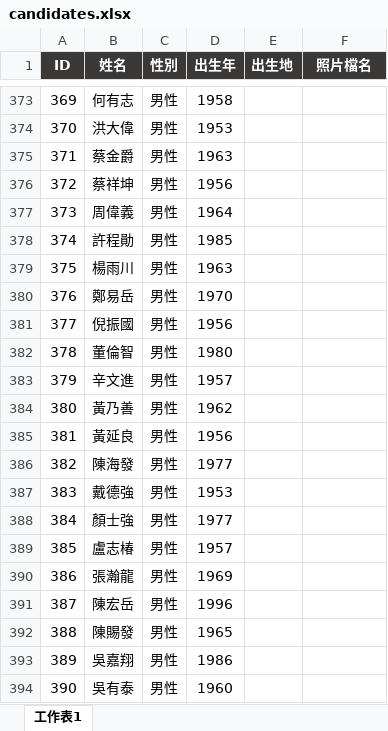
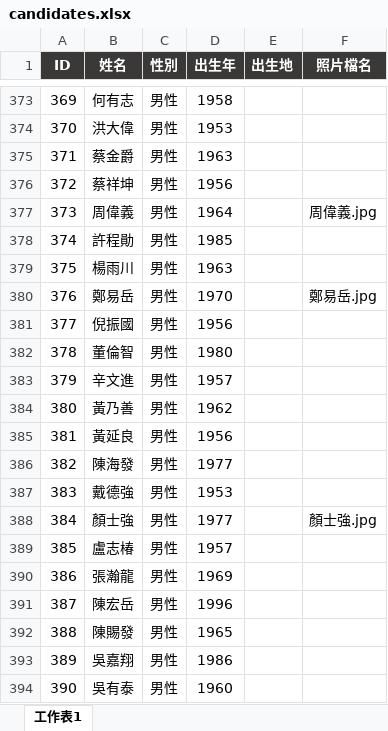
Before and after one commit to cyh0521/km-election, an Excel workbook: candidates.xlsx, sheet 工作表1, drawn as a sheet; only a part is shown, gaps mark what is left out; values as stored, in another font and other column widths than the file's, no borders; conditional formats not drawn; the diff names each change by its address in the sheet, - before the commit and + after, or states it on an @@ line.

```diff
--- a/candidates.xlsx (sheet 工作表1)
+++ b/candidates.xlsx (sheet 工作表1)
-F377 (照片檔名): (empty)
+F377 (照片檔名): 周偉義.jpg
-F380 (照片檔名): (empty)
+F380 (照片檔名): 鄭易岳.jpg
-F388 (照片檔名): (empty)
+F388 (照片檔名): 顏士強.jpg
```
Also changed, not shown: 24 other files.
